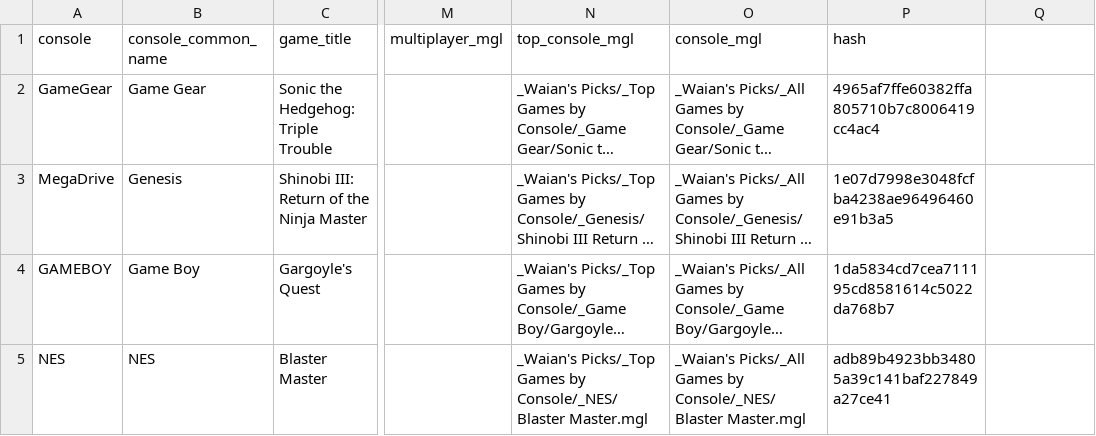
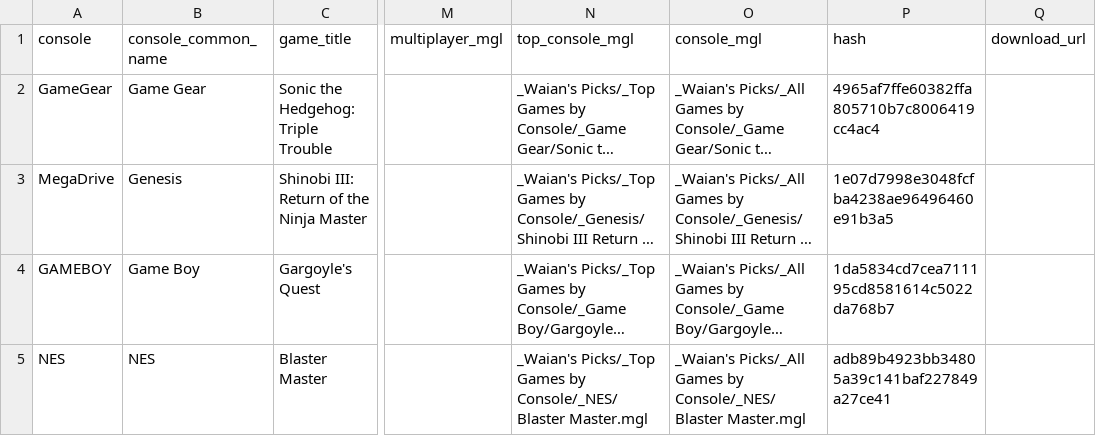
Before and after one commit to at-hav/MisterPi, a CSV file: game-library.csv, drawn as a sheet; only a part is shown, gaps mark what is left out; long unchanged cells end in …; the diff names each change by its address in the sheet, - before the commit and + after, or states it on an @@ line.

Commit message:
Use per-game download URLs

```diff
--- a/game-library.csv
+++ b/game-library.csv
-Q1: (empty)
+Q1: download_url
```
Also changed, not shown: 8 other files.
